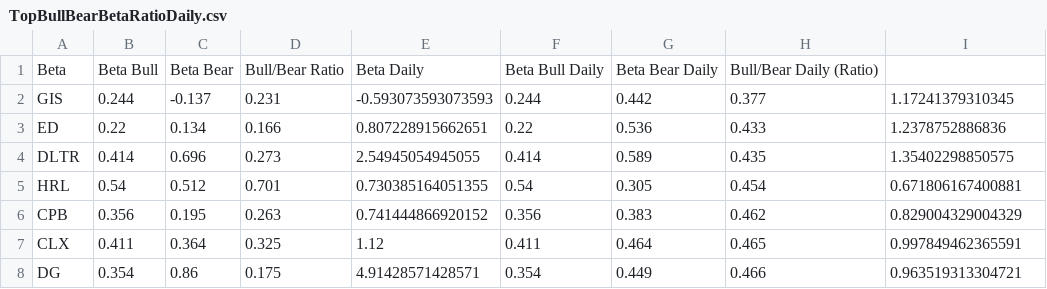
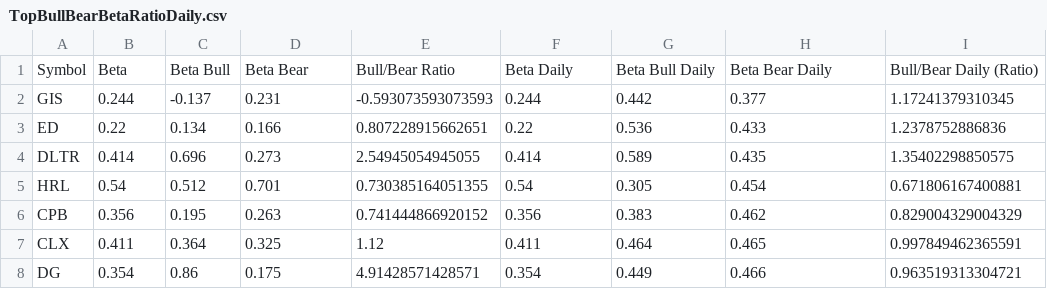
Before and after one commit to charlesmzhu/betaPlus, a CSV file: TopBullBearBetaRatioDaily.csv, drawn as a sheet; only a part is shown; removed rows and columns are numbered as before the commit, all else as after; the diff names each change by its address in the sheet, - before the commit and + after, or states it on an @@ line.

Commit message:
Update TopBullBearBetaRatioDaily.csv

```diff
--- a/TopBullBearBetaRatioDaily.csv
+++ b/TopBullBearBetaRatioDaily.csv
-row 1: Beta | Beta Bull | Beta Bear | Bull/Bear Ratio | Beta Daily | Beta Bull Daily | Beta Bear Daily | Bull/Bear Daily (Ratio)
+row 1: Symbol | Beta | Beta Bull | Beta Bear | Bull/Bear Ratio | Beta Daily | Beta Bull Daily | Beta Bear Daily | Bull/Bear Daily (Ratio)
```
